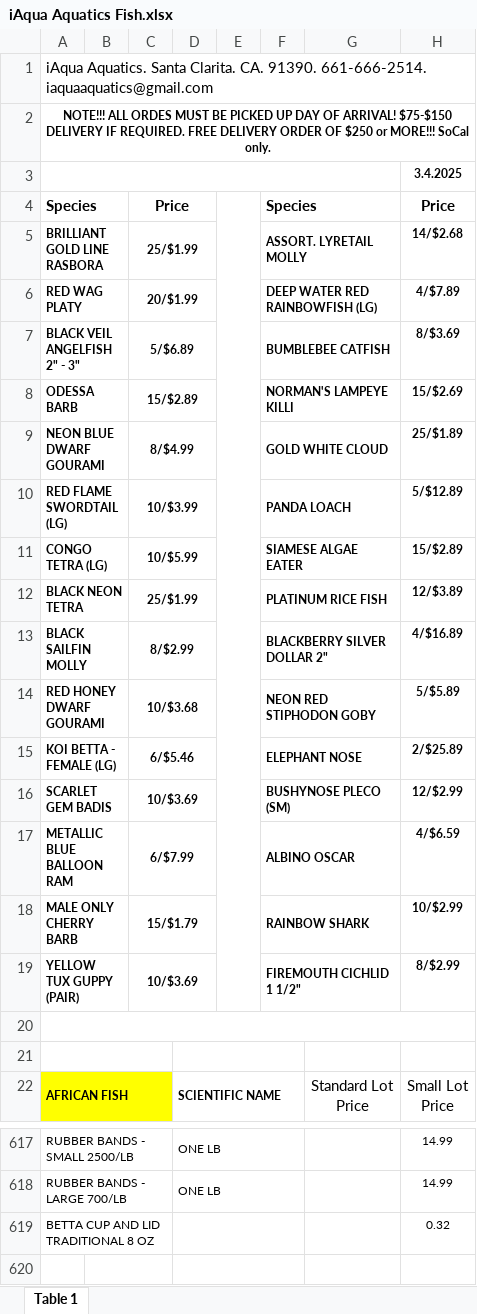
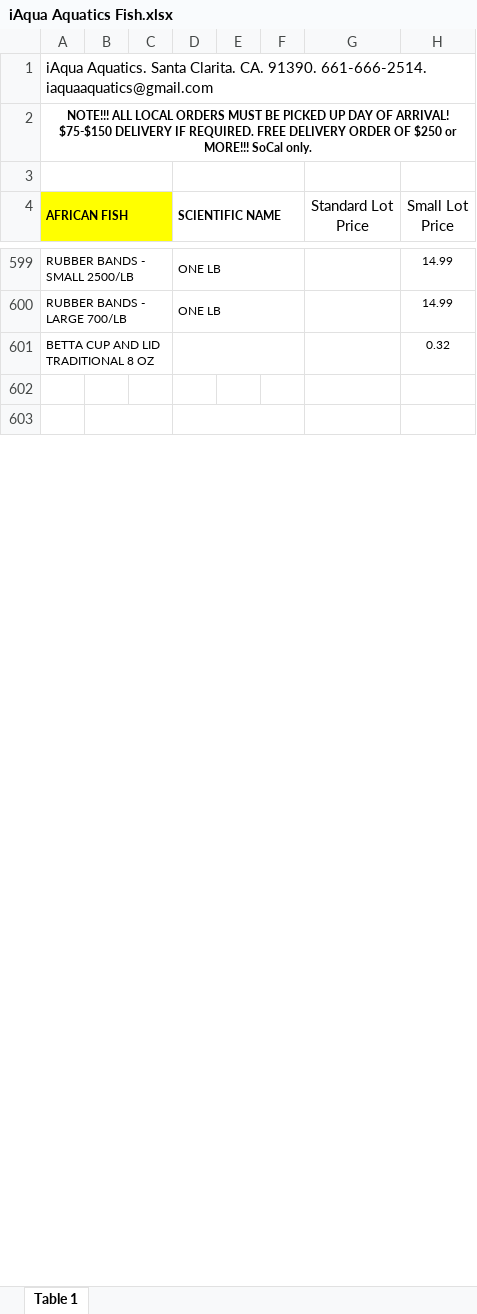
Before and after one commit to gevoglanyan/iAqua, an Excel workbook: public/documents/iAqua Aquatics Fish.xlsx, sheet Table 1, drawn as a sheet; only a part is shown, gaps mark what is left out; values as stored, in another font and other column widths than the file's, no borders; charts and pictures not drawn; removed rows and columns are numbered as before the commit, all else as after; the diff names each change by its address in the sheet, - before the commit and + after, or states it on an @@ line.

Commit message:
Updated Lists

```diff
--- a/public/documents/iAqua Aquatics Fish.xlsx (sheet Table 1)
+++ b/public/documents/iAqua Aquatics Fish.xlsx (sheet Table 1)
-A2: NOTE!!! ALL ORDES MUST BE…
+A2: NOTE!!! ALL LOCAL ORDERS MUST BE…
-row 3:  |  |  |  |  |  |  | 3.4.2025
-row 4: Species |  | Price |  |  | Species |  | Price
-row 5: BRILLIANT GOLD LINE RASBORA |  | 25/$1.99 |  |  | ASSORT. LYRETAIL MOLLY |  | 14/$2.68
-row 6: RED WAG PLATY |  | 20/$1.99 |  |  | DEEP WATER RED RAINBOWFISH (LG) |  | 4/$7.89
-row 7: BLACK VEIL ANGELFISH 2" - 3" |  | 5/$6.89 |  |  | BUMBLEBEE CATFISH |  | 8/$3.69
-row 8: ODESSA BARB |  | 15/$2.89 |  |  | NORMAN'S LAMPEYE KILLI |  | 15/$2.69
-row 9: NEON BLUE DWARF GOURAMI |  | 8/$4.99 |  |  | GOLD WHITE CLOUD |  | 25/$1.89
-row 10: RED FLAME SWORDTAIL (LG) |  | 10/$3.99 |  |  | PANDA LOACH |  | 5/$12.89
-row 11: CONGO TETRA (LG) |  | 10/$5.99 |  |  | SIAMESE ALGAE EATER |  | 15/$2.89
-row 12: BLACK NEON TETRA |  | 25/$1.99 |  |  | PLATINUM RICE FISH |  | 12/$3.89
-row 13: BLACK SAILFIN MOLLY |  | 8/$2.99 |  |  | BLACKBERRY SILVER DOLLAR 2" |  | 4/$16.89
-row 14: RED HONEY DWARF GOURAMI |  | 10/$3.68 |  |  | NEON RED STIPHODON GOBY |  | 5/$5.89
-row 15: KOI BETTA - FEMALE (LG) |  | 6/$5.46 |  |  | ELEPHANT NOSE |  | 2/$25.89
-row 16: SCARLET GEM BADIS |  | 10/$3.69 |  |  | BUSHYNOSE PLECO (SM) |  | 12/$2.99
-row 17: METALLIC BLUE BALLOON RAM |  | 6/$7.99 |  |  | ALBINO OSCAR |  | 4/$6.59
-row 18: MALE ONLY CHERRY BARB |  | 15/$1.79 |  |  | RAINBOW SHARK |  | 10/$2.99
-row 19: YELLOW TUX GUPPY (PAIR) |  | 10/$3.69 |  |  | FIREMOUTH CICHLID 1 1/2" |  | 8/$2.99
-row 20: (empty)
+row 602: (empty)
```
Also changed, not shown: charts or pictures, public/documents/iAqua Aquatics Plants.xlsx.
